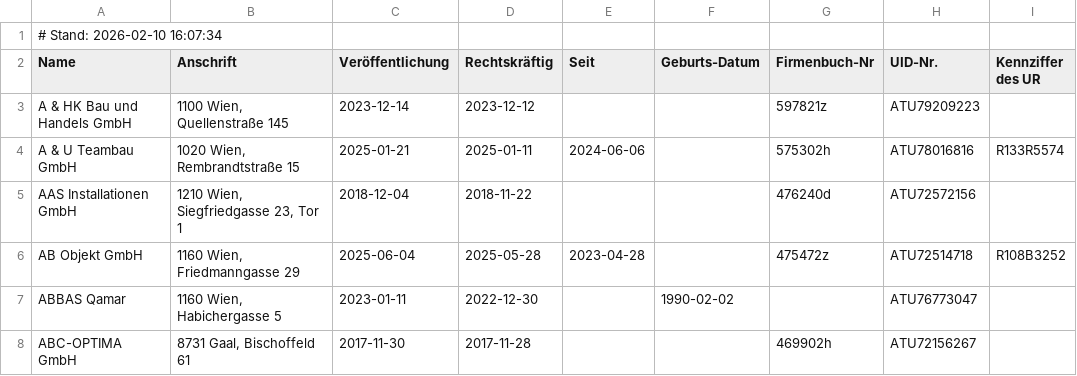
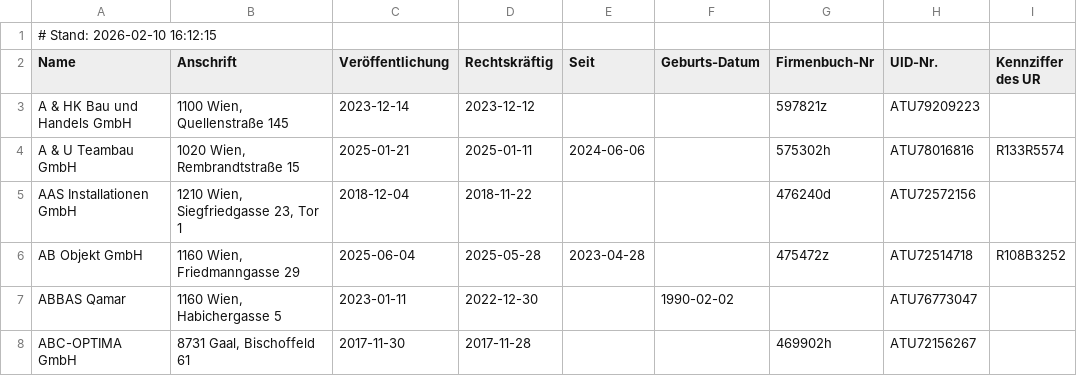
Before and after one commit to arjoma/scheinfirmen-at, a CSV file: data/scheinfirmen.csv, drawn as a sheet; only a part is shown.

```diff
--- a/data/scheinfirmen.csv
+++ b/data/scheinfirmen.csv
@@ -1,2 +1,2 @@
-# Stand: 2026-02-10 16:07:34
+# Stand: 2026-02-10 16:12:15
 Name,Anschrift,Veröffentlichung,Rechtskräftig,Seit,Geburts-Datum,Firmenbuch-Nr,UID-Nr.,Kennziffer des UR
```
Also changed, not shown: 5 other files.
